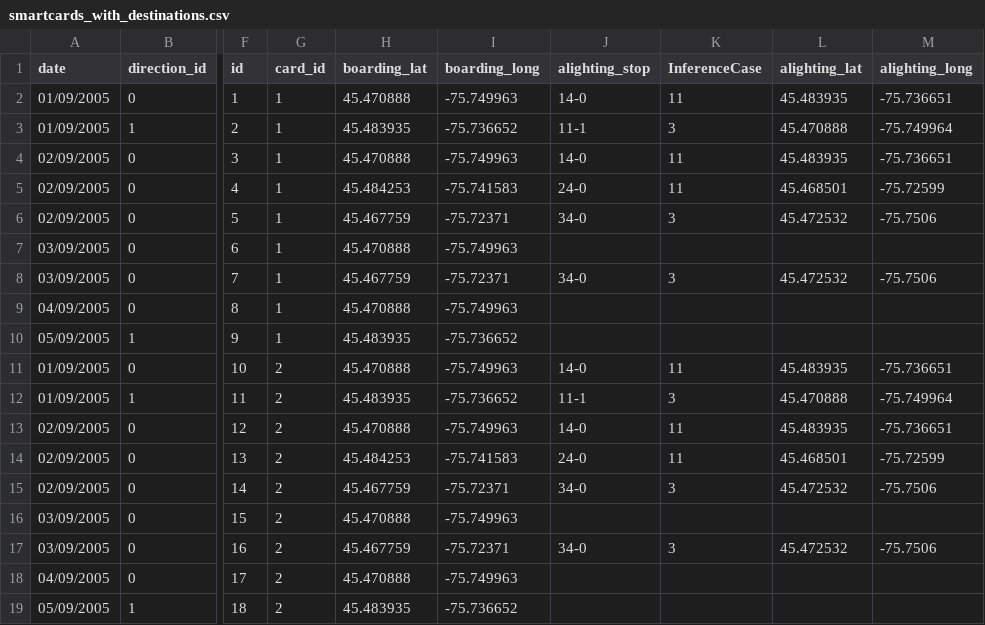
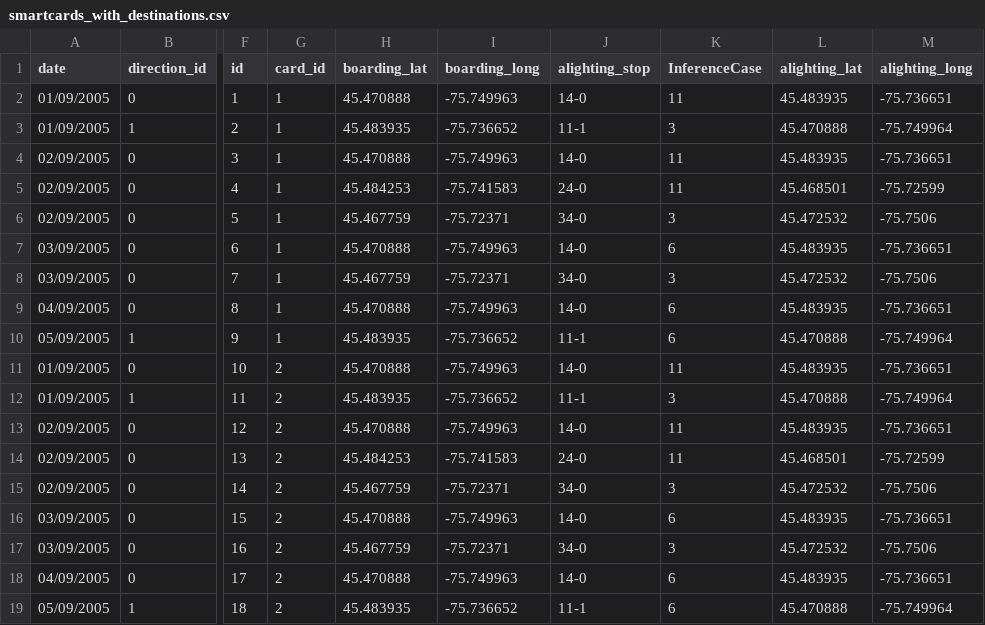
Before and after one commit to AntoineGrapperon/BataclanSlim, a CSV file: example/outputs/smartcards_with_destinations.csv, drawn as a sheet; only a part is shown, gaps mark what is left out; the diff names each change by its address in the sheet, - before the commit and + after, or states it on an @@ line.

Commit message:
Destination inference works

```diff
--- a/example/outputs/smartcards_with_destinations.csv
+++ b/example/outputs/smartcards_with_destinations.csv
-J7 (alighting_stop): (empty)
+J7 (alighting_stop): 14-0
-K7 (InferenceCase): (empty)
+K7 (InferenceCase): 6
-L7 (alighting_lat): (empty)
+L7 (alighting_lat): 45.483935
-M7 (alighting_long): (empty)
+M7 (alighting_long): -75.736651
-J9 (alighting_stop): (empty)
+J9 (alighting_stop): 14-0
-K9:K10 (InferenceCase): (empty)
+K9:K10 (InferenceCase): 6
-L9 (alighting_lat): (empty)
+L9 (alighting_lat): 45.483935
-M9 (alighting_long): (empty)
+M9 (alighting_long): -75.736651
-J10 (alighting_stop): (empty)
+J10 (alighting_stop): 11-1
-L10 (alighting_lat): (empty)
+L10 (alighting_lat): 45.470888
-M10 (alighting_long): (empty)
+M10 (alighting_long): -75.749964
-J16 (alighting_stop): (empty)
+J16 (alighting_stop): 14-0
-K16 (InferenceCase): (empty)
+K16 (InferenceCase): 6
-L16 (alighting_lat): (empty)
+L16 (alighting_lat): 45.483935
-M16 (alighting_long): (empty)
+M16 (alighting_long): -75.736651
-J18 (alighting_stop): (empty)
+J18 (alighting_stop): 14-0
-K18:K19 (InferenceCase): (empty)
+K18:K19 (InferenceCase): 6
-L18 (alighting_lat): (empty)
+L18 (alighting_lat): 45.483935
-M18 (alighting_long): (empty)
+M18 (alighting_long): -75.736651
-J19 (alighting_stop): (empty)
+J19 (alighting_stop): 11-1
-L19 (alighting_lat): (empty)
+L19 (alighting_lat): 45.470888
-M19 (alighting_long): (empty)
+M19 (alighting_long): -75.749964
```
Also changed, not shown: 6 other files.
